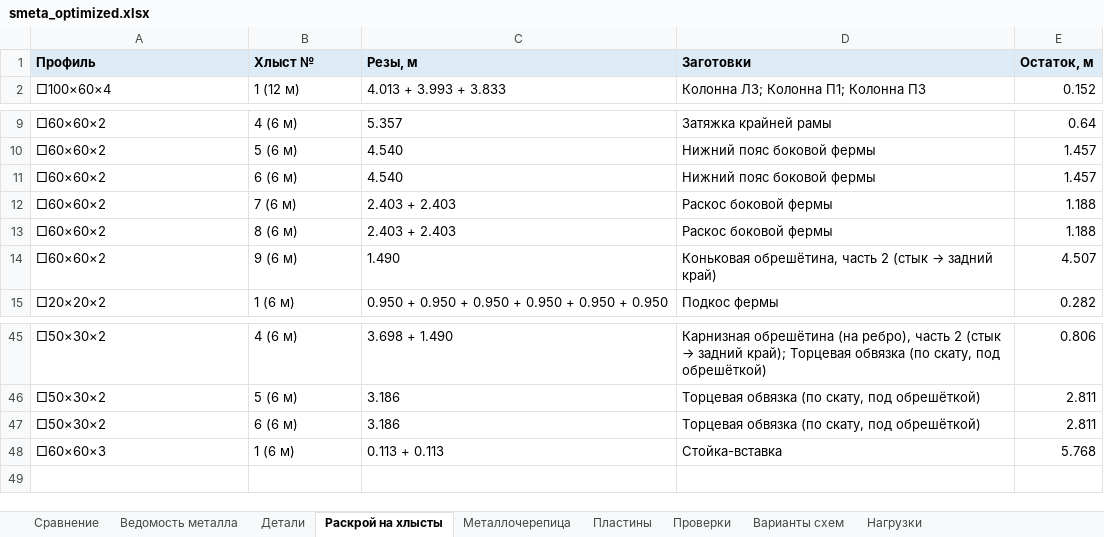
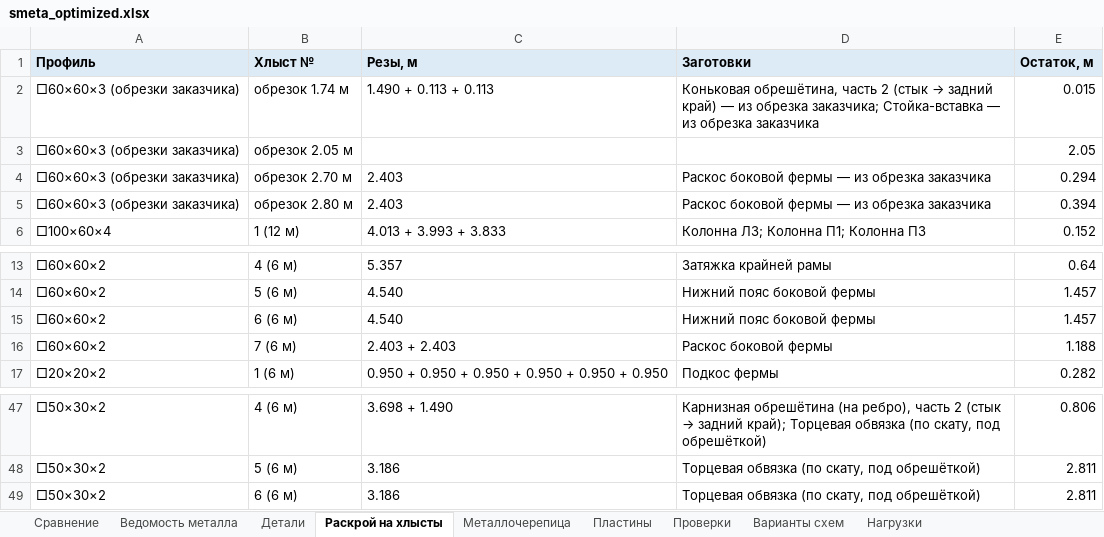
Before and after one commit to amazon-ua/drop_it, an Excel workbook: output/smeta_optimized.xlsx, sheet Раскрой на хлысты, drawn as a sheet; only a part is shown, gaps mark what is left out; values as stored, in another font and other column widths than the file's, no borders; removed rows and columns are numbered as before the commit, all else as after; the diff names each change by its address in the sheet, - before the commit and + after, or states it on an @@ line.

```diff
--- a/output/smeta_optimized.xlsx (sheet Раскрой на хлысты)
+++ b/output/smeta_optimized.xlsx (sheet Раскрой на хлысты)
+row 2: □60×60×3 (обрезки заказчика) | обрезок 1.74 м | 1.490 + 0.113 + 0.113 | Коньковая обрешётина, часть 2 (стык → задний край) — из обрезка заказчика; Стойка-вставка — из обрезка заказчика | 0.015
+row 3: □60×60×3 (обрезки заказчика) | обрезок 2.05 м |  |  | 2.05
+row 4: □60×60×3 (обрезки заказчика) | обрезок 2.70 м | 2.403 | Раскос боковой фермы — из обрезка заказчика | 0.294
+row 5: □60×60×3 (обрезки заказчика) | обрезок 2.80 м | 2.403 | Раскос боковой фермы — из обрезка заказчика | 0.394
-row 13: □60×60×2 | 8 (6 м) | 2.403 + 2.403 | Раскос боковой фермы | 1.188
-row 14: □60×60×2 | 9 (6 м) | 1.490 | Коньковая обрешётина, часть 2 (стык → задний край) | 4.507
-row 48: □60×60×3 | 1 (6 м) | 0.113 + 0.113 | Стойка-вставка | 5.768
```
Also changed, not shown: sheet Ведомость металла, sheet Детали, sheet Сравнение, 16 other files.
